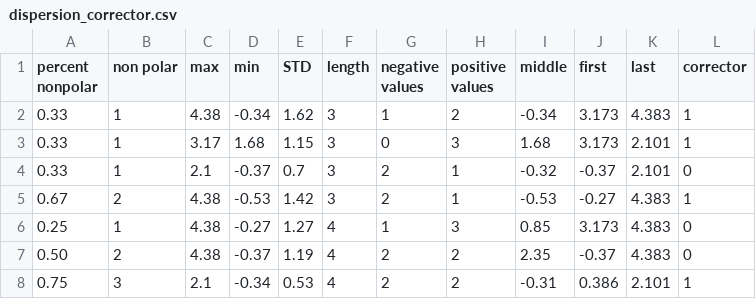
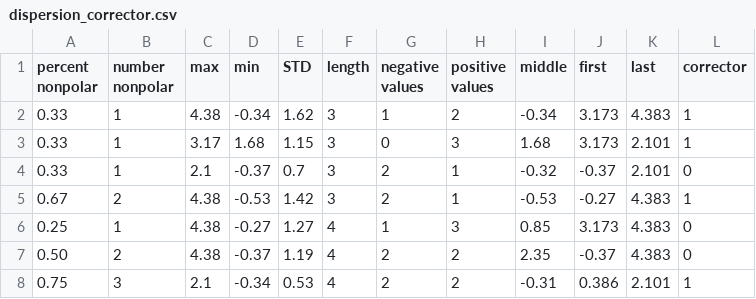
Before and after one commit to mitkeng/peptide_ccs, a CSV file: peptide_files/training_data/dispersion_corrector.csv, drawn as a sheet; only a part is shown.

Commit message:
Update dispersion_corrector.csv

```diff
--- a/peptide_files/training_data/dispersion_corrector.csv
+++ b/peptide_files/training_data/dispersion_corrector.csv
@@ -1,2 +1,2 @@
-percent nonpolar,non polar ,max,min,STD,length,negative values,positive values,middle,first,last,corrector
+percent nonpolar,number nonpolar ,max,min,STD,length,negative values,positive values,middle,first,last,corrector
 0.33,1,4.38,-0.34,1.62,3,1,2,-0.34,3.173,4.383,1
```
